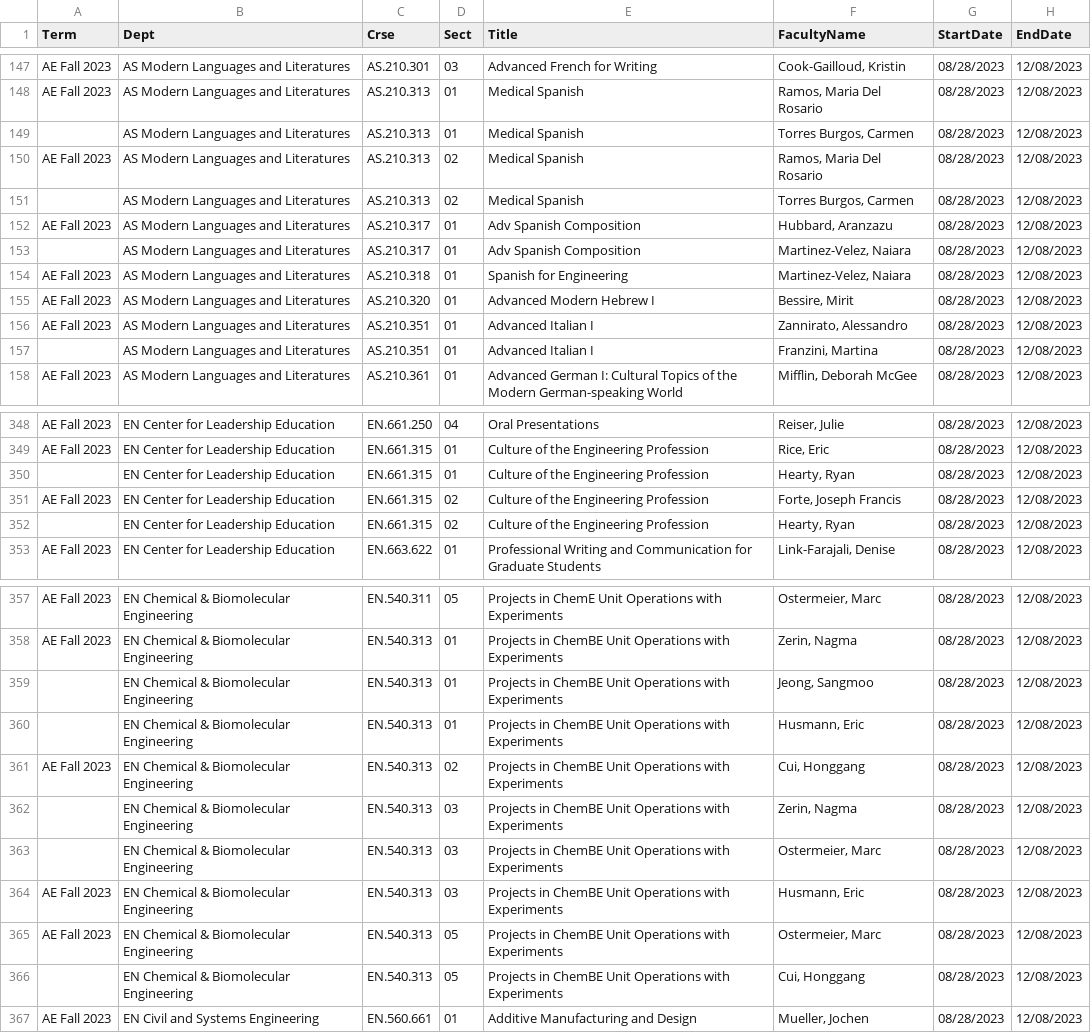
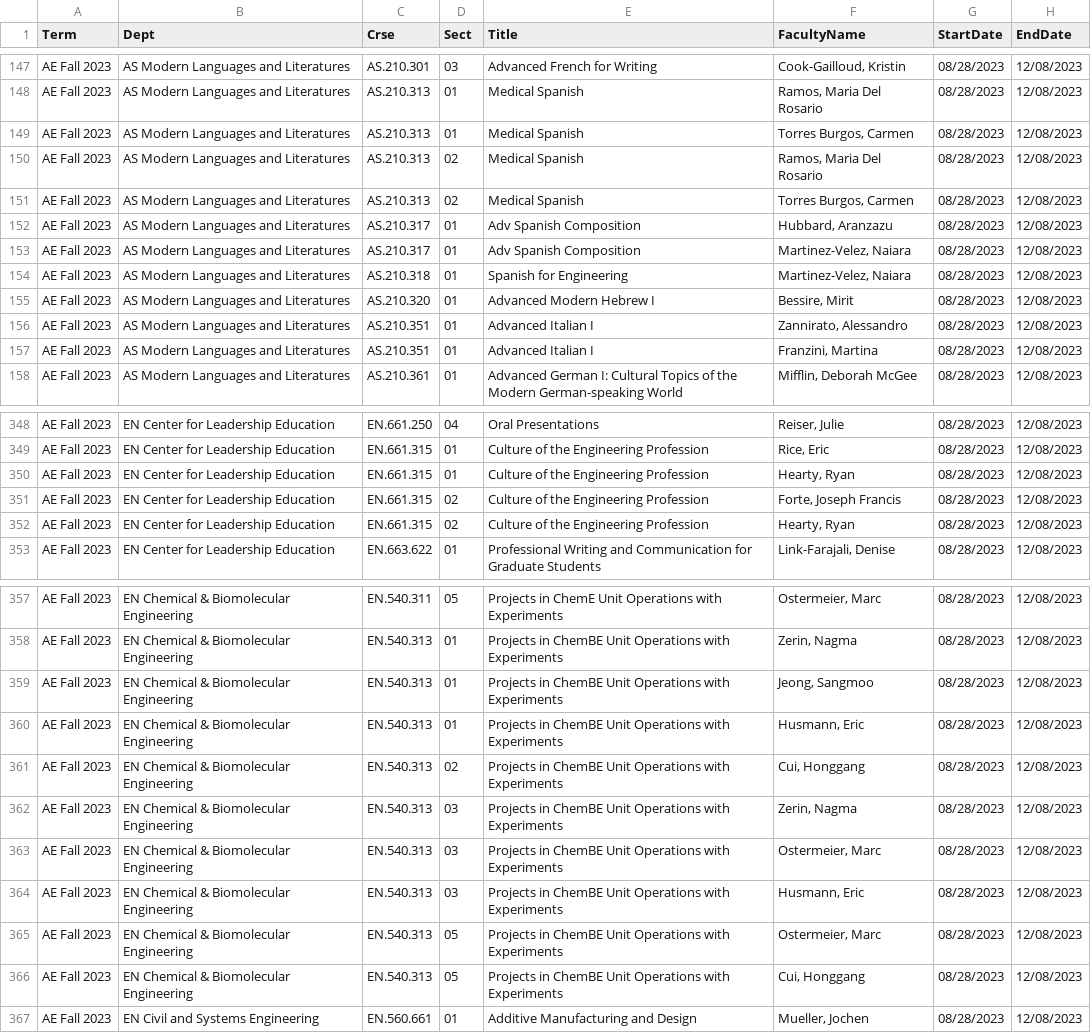
Before and after one commit to llorracc/as.180.369-2023-Fall, a CSV file: history/input/F23CourseReviews.csv, drawn as a sheet; only a part is shown, gaps mark what is left out; the diff covers the shown part only; the diff names each change by its address in the sheet, - before the commit and + after, or states it on an @@ line.

Commit message:
Add files via upload

```diff
--- a/history/input/F23CourseReviews.csv
+++ b/history/input/F23CourseReviews.csv
-A149 (Term): (empty)
+A149 (Term): AE Fall 2023
-A151 (Term): (empty)
+A151 (Term): AE Fall 2023
-A153 (Term): (empty)
+A153 (Term): AE Fall 2023
-A157 (Term): (empty)
+A157 (Term): AE Fall 2023
-A350 (Term): (empty)
+A350 (Term): AE Fall 2023
-A352 (Term): (empty)
+A352 (Term): AE Fall 2023
-A359:A360 (Term): (empty)
+A359:A360 (Term): AE Fall 2023
-A362:A363 (Term): (empty)
+A362:A363 (Term): AE Fall 2023
-A366 (Term): (empty)
+A366 (Term): AE Fall 2023
```
Also changed, not shown: 4 edited cells elsewhere in this file.
